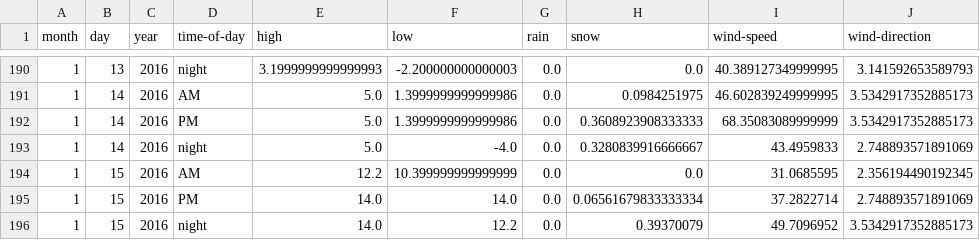
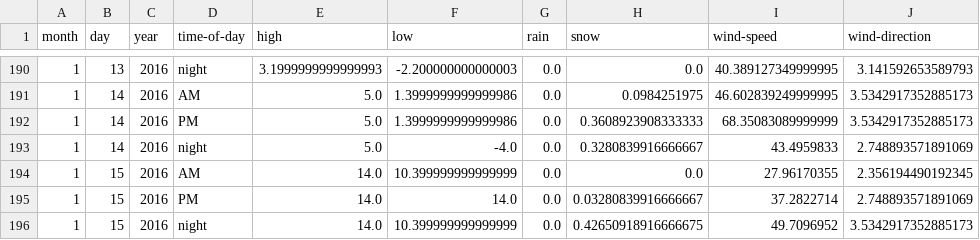
Before and after one commit to psathyrella/weatherhistory, a CSV file: mtwx/Mount-Shasta-4317.csv, drawn as a sheet; only a part is shown, gaps mark what is left out.

```diff
--- a/mtwx/Mount-Shasta-4317.csv
+++ b/mtwx/Mount-Shasta-4317.csv
@@ -193,4 +193,4 @@ month,day,year,time-of-day,high,low,rain,snow,wind-speed,wind-direction
 1,14,2016,night,5.0,-4.0,0.0,0.3280839916666667,43.4959833,2.748893571891069
-1,15,2016,AM,12.2,10.399999999999999,0.0,0.0,31.0685595,2.356194490192345
-1,15,2016,PM,14.0,14.0,0.0,0.06561679833333334,37.2822714,2.748893571891069
-1,15,2016,night,14.0,12.2,0.0,0.39370079,49.7096952,3.5342917352885173
+1,15,2016,AM,14.0,10.399999999999999,0.0,0.0,27.96170355,2.356194490192345
+1,15,2016,PM,14.0,14.0,0.0,0.03280839916666667,37.2822714,2.748893571891069
+1,15,2016,night,14.0,10.399999999999999,0.0,0.42650918916666675,49.7096952,3.5342917352885173
```
Also changed, not shown: mtwx/Half-Dome-1000.csv, noaa/Colchuk Lake.csv, 32 other files.
